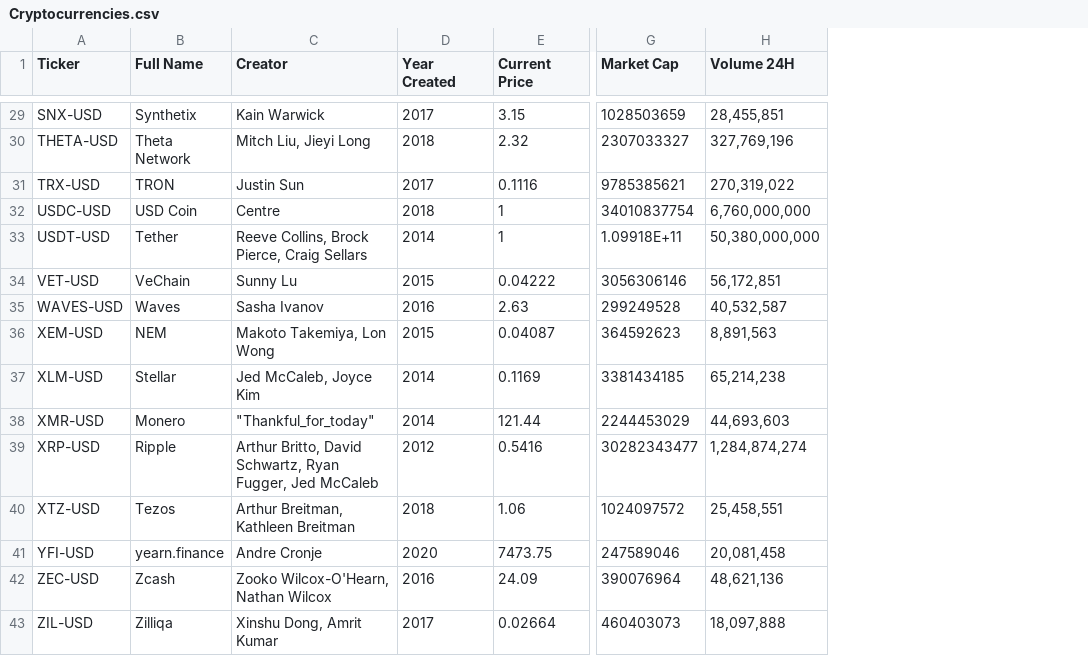
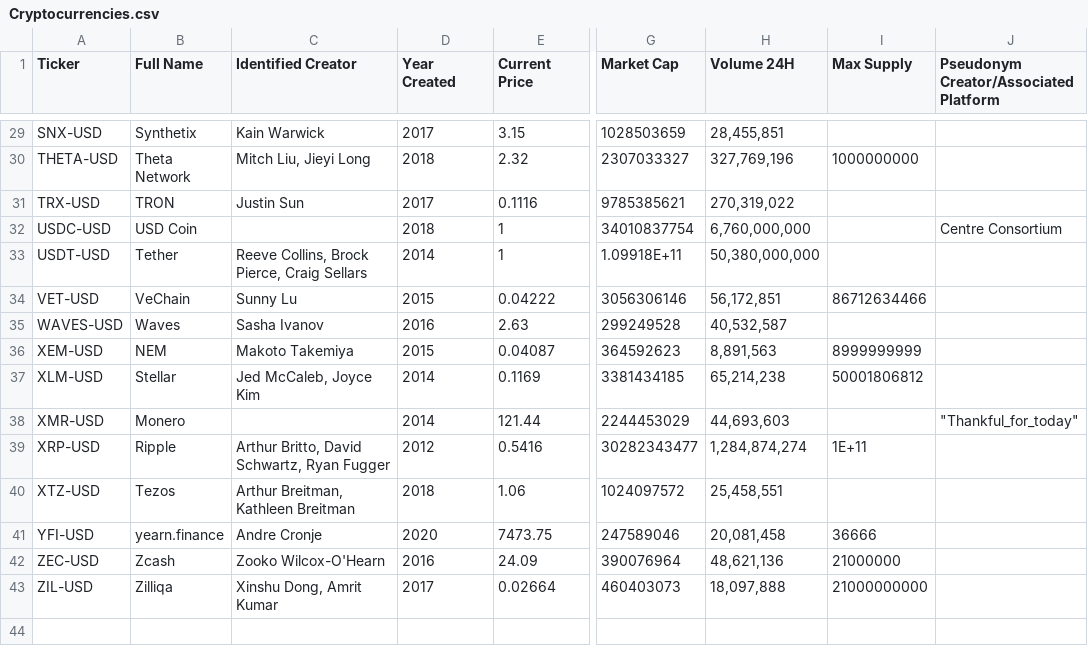
Before and after one commit to marcelafunabashi/ADSS, a CSV file: Cryptocurrencies.csv, drawn as a sheet; only a part is shown, gaps mark what is left out; the diff covers the shown part only; the diff names each change by its address in the sheet, - before the commit and + after, or states it on an @@ line.

```diff
--- a/Cryptocurrencies.csv
+++ b/Cryptocurrencies.csv
+column I (Max Supply), rows 30-43: 1000000000 |  |  |  | 86712634466 |  | 8999999999 | 50001806812 |  | 1E+11 |  | 36666 | 21000000 | 21000000000
+column J, row 1: Pseudonym Creator/Associated Platform; rows 32-38: Centre Consortium |  |  |  |  |  | "Thankful_for_today"
-C1: Creator
+C1: Identified Creator
-C32 (Identified Creator): Centre
+C32 (Identified Creator): (empty)
-C36 (Identified Creator): Makoto Takemiya, Lon Wong
+C36 (Identified Creator): Makoto Takemiya
-C38 (Identified Creator): "Thankful_for_today"
+C38 (Identified Creator): (empty)
-C39 (Identified Creator): …Schwartz, Ryan Fugger, Jed McCaleb
+C39 (Identified Creator): …Schwartz, Ryan Fugger
-C42 (Identified Creator): Zooko Wilcox-O'Hearn, Nathan Wilcox
+C42 (Identified Creator): Zooko Wilcox-O'Hearn
```
Also changed, not shown: 11 edited cells elsewhere in this file.
